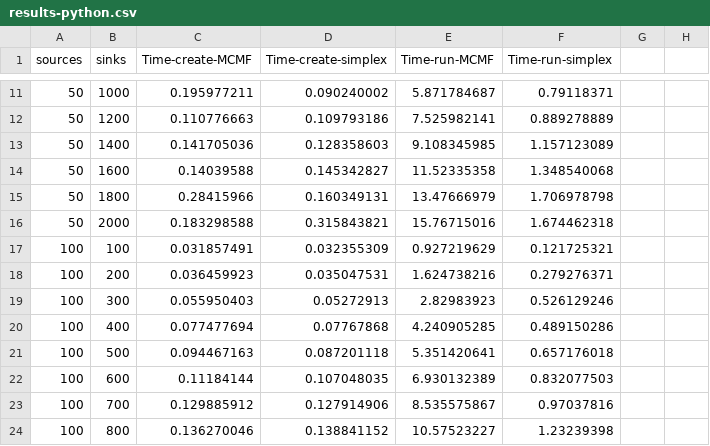
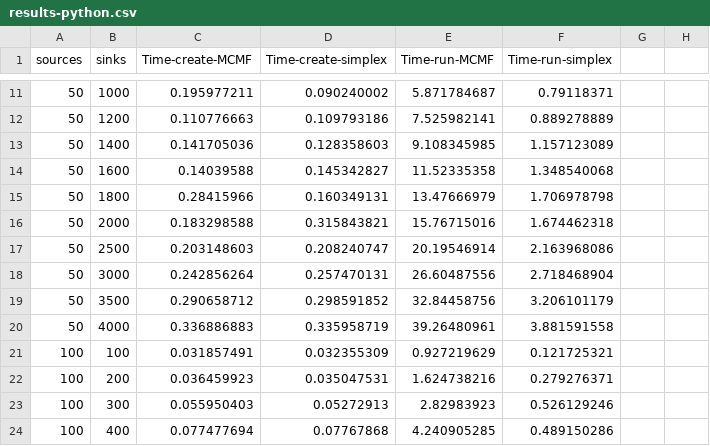
Before and after one commit to anirudhakulkarni/Parallel-MCMF-at-IISc-Research, a CSV file: code/results-python.csv, drawn as a sheet; only a part is shown, gaps mark what is left out; the shorter side is filled out with more unchanged rows; the diff covers the shown part only.

```diff
--- a/code/results-python.csv
+++ b/code/results-python.csv
@@ -16,0 +17,4 @@ sources,sinks,Time-create-MCMF,Time-create-simplex,Time-run-MCMF,Time-run-simple
+50,2500,0.203148603,0.208240747,20.19546914,2.163968086,,
+50,3000,0.242856264,0.257470131,26.60487556,2.718468904,,
+50,3500,0.290658712,0.298591852,32.84458756,3.206101179,,
+50,4000,0.336886883,0.335958719,39.26480961,3.881591558,,
```
Also changed, not shown: 26 added rows elsewhere in this file, 12 other files.
